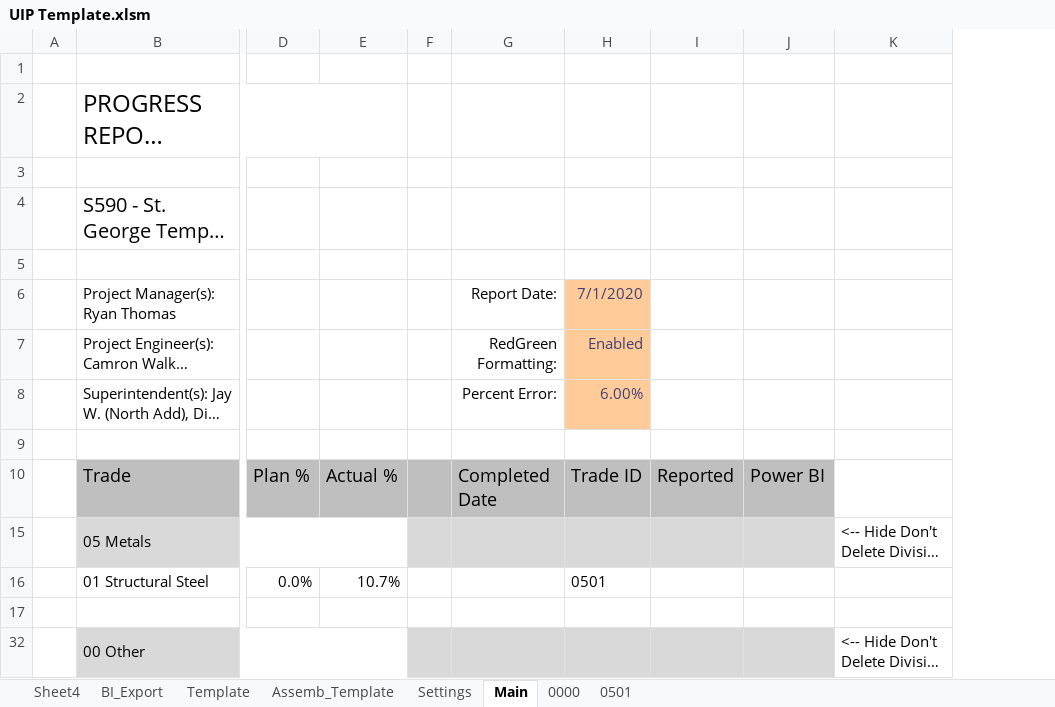
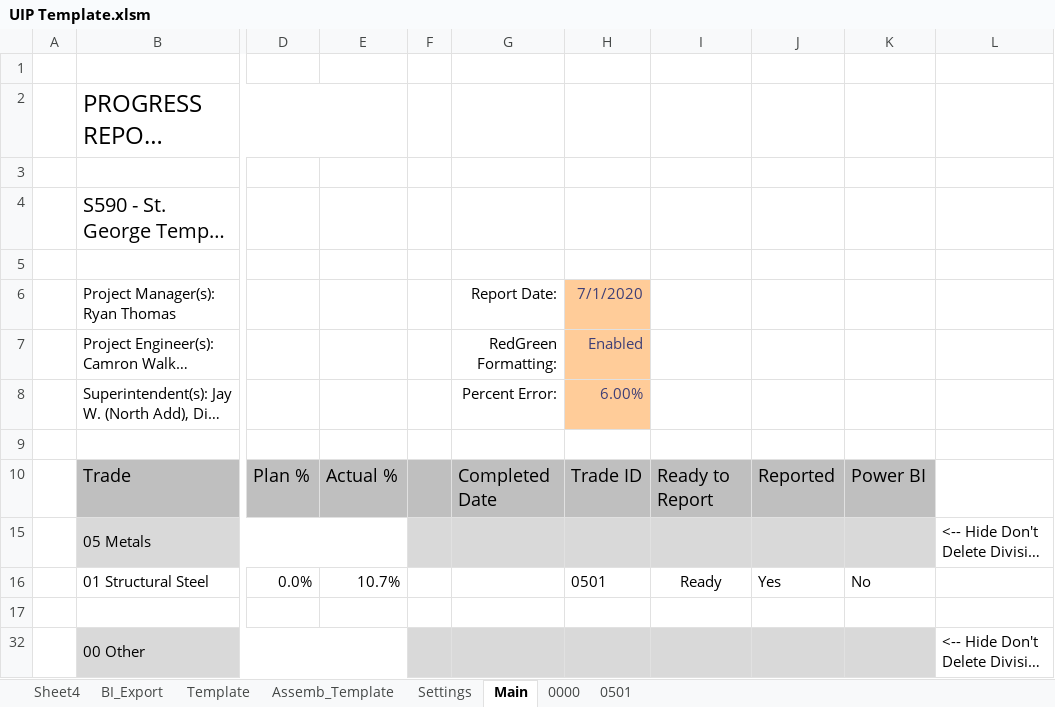
Before and after one commit to CamronWalker/UIP, an Excel workbook: UIP Template.xlsm, sheet Main, drawn as a sheet; only a part is shown, gaps mark what is left out; long unchanged cells end in …; values as stored, in another font and other column widths than the file's, no borders; charts and pictures and conditional formats not drawn; addresses are those after the commit; the diff names each change by its address in the sheet, - before the commit and + after, or states it on an @@ line.

Commit message:
ready for generate reports sub

```diff
--- a/UIP Template.xlsm (sheet Main)
+++ b/UIP Template.xlsm (sheet Main)
+column I, rows 10-16: Ready to Report |  | Ready
-J16: (empty)
+J16: Yes
-K16: (empty)
+K16: No
```
Also changed, not shown: sheet 0501, charts or pictures, 1 other file.
